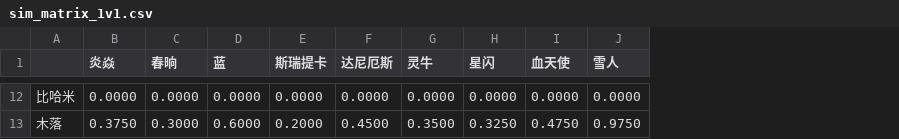
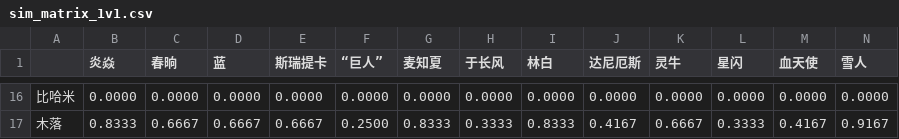
Before and after one commit to fanmm01/autocombat, a CSV file: sim_matrix_1v1.csv, drawn as a sheet; only a part is shown, gaps mark what is left out; addresses are those after the commit; the diff covers the shown part only; the diff names each change by its address in the sheet, - before the commit and + after, or states it on an @@ line.

```diff
--- a/sim_matrix_1v1.csv
+++ b/sim_matrix_1v1.csv
+column F (“巨人”), rows 16-17: 0.0000 | 0.2500
+column G (麦知夏), rows 16-17: 0.0000 | 0.8333
+column H (于长风), rows 16-17: 0.0000 | 0.3333
+column I (林白), rows 16-17: 0.0000 | 0.8333
-B17 (炎焱): 0.3750
+B17 (炎焱): 0.8333
-C17 (春晌): 0.3000
+C17 (春晌): 0.6667
-D17 (蓝): 0.6000
+D17 (蓝): 0.6667
-E17 (斯瑞提卡): 0.2000
+E17 (斯瑞提卡): 0.6667
-J17 (达尼厄斯): 0.4500
+J17 (达尼厄斯): 0.4167
-K17 (灵牛): 0.3500
+K17 (灵牛): 0.6667
-L17 (星闪): 0.3250
+L17 (星闪): 0.3333
-M17 (血天使): 0.4750
+M17 (血天使): 0.4167
-N17 (雪人): 0.9750
+N17 (雪人): 0.9167
```
Also changed, not shown: 4 added rows and 79 edited cells elsewhere in this file, 41 other files.
